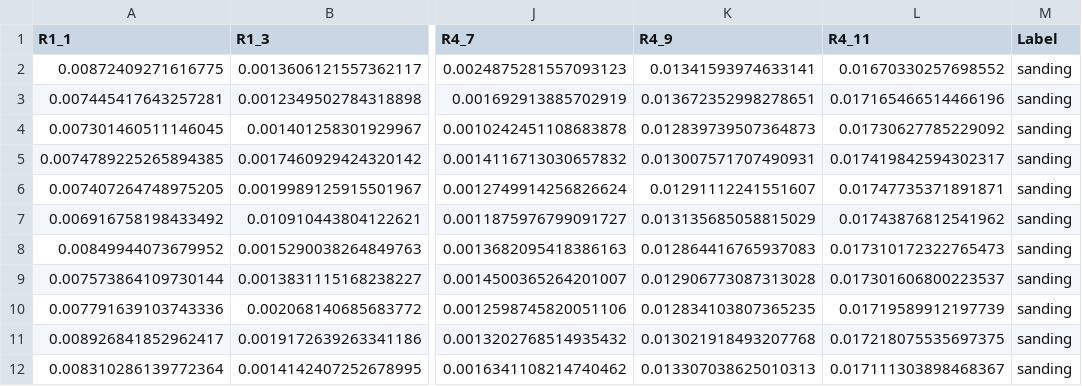
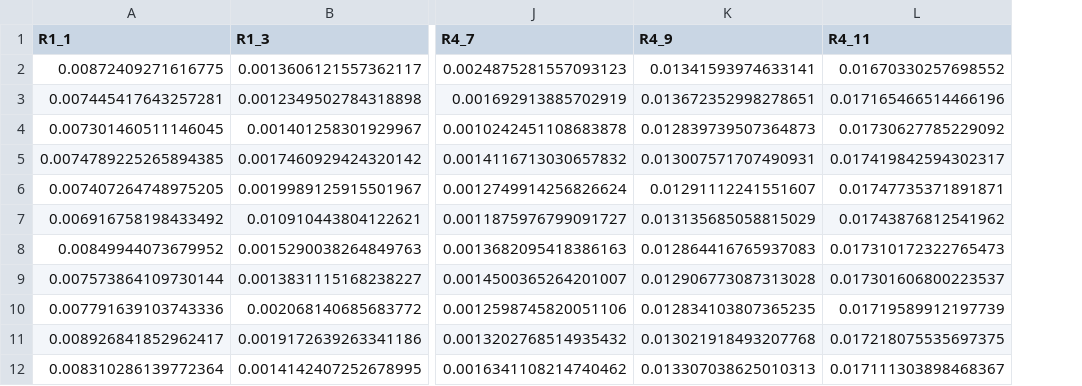
Before and after one commit to htsago/Sensorprobe, a CSV file: sanding.csv, drawn as a sheet; only a part is shown, gaps mark what is left out; the diff names each change by its address in the sheet, - before the commit and + after, or states it on an @@ line.

```diff
--- a/sanding.csv
+++ b/sanding.csv
-column M (Label), rows 2-12: all sanding
```
Also changed, not shown: 21 other files.
